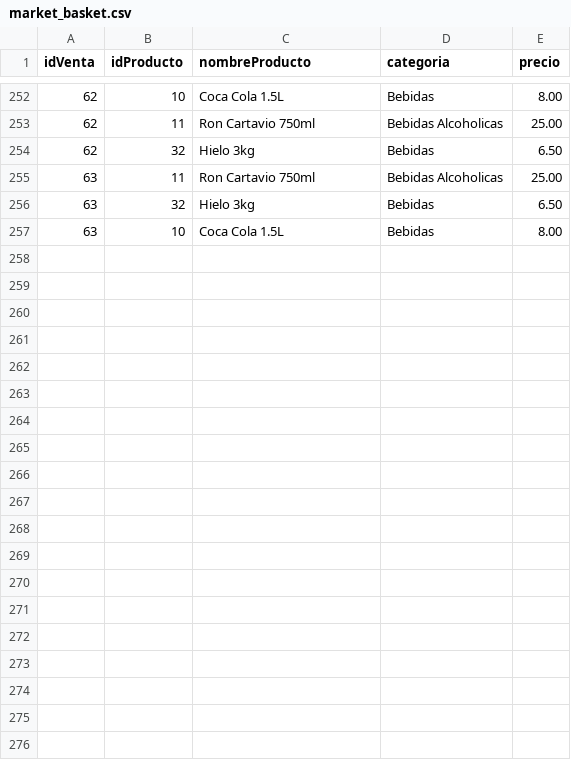
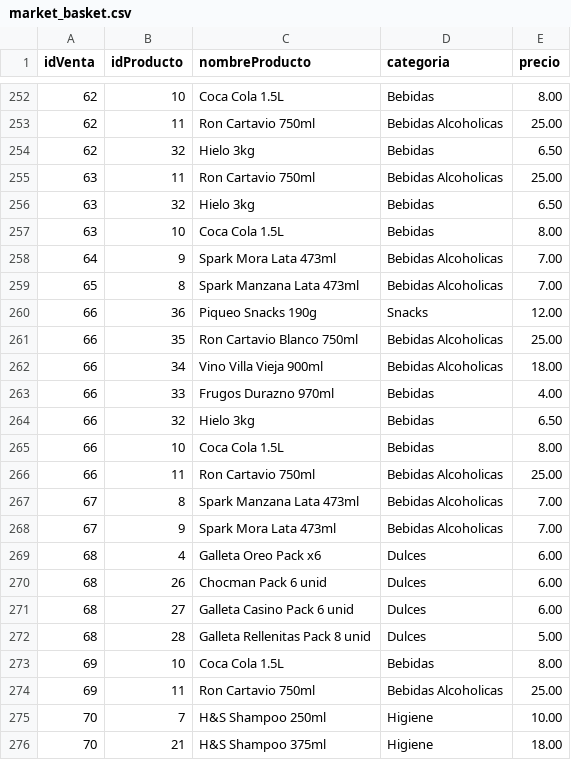
Before and after one commit to SH4M1R/IHM-ia, a CSV file: market_basket.csv, drawn as a sheet; only a part is shown, gaps mark what is left out; the diff covers the shown part only; the diff names each change by its address in the sheet, - before the commit and + after, or states it on an @@ line.

```diff
--- a/market_basket.csv
+++ b/market_basket.csv
+row 258: 64 | 9 | Spark Mora Lata 473ml | Bebidas Alcoholicas | 7.00
+row 259: 65 | 8 | Spark Manzana Lata 473ml | Bebidas Alcoholicas | 7.00
+row 260: 66 | 36 | Piqueo Snacks 190g | Snacks | 12.00
+row 261: 66 | 35 | Ron Cartavio Blanco 750ml | Bebidas Alcoholicas | 25.00
+row 262: 66 | 34 | Vino Villa Vieja 900ml | Bebidas Alcoholicas | 18.00
+row 263: 66 | 33 | Frugos Durazno 970ml | Bebidas | 4.00
+row 264: 66 | 32 | Hielo 3kg | Bebidas | 6.50
+row 265: 66 | 10 | Coca Cola 1.5L | Bebidas | 8.00
+row 266: 66 | 11 | Ron Cartavio 750ml | Bebidas Alcoholicas | 25.00
+row 267: 67 | 8 | Spark Manzana Lata 473ml | Bebidas Alcoholicas | 7.00
+row 268: 67 | 9 | Spark Mora Lata 473ml | Bebidas Alcoholicas | 7.00
+row 269: 68 | 4 | Galleta Oreo Pack x6 | Dulces | 6.00
+row 270: 68 | 26 | Chocman Pack 6 unid | Dulces | 6.00
+row 271: 68 | 27 | Galleta Casino Pack 6 unid | Dulces | 6.00
+row 272: 68 | 28 | Galleta Rellenitas Pack 8 unid | Dulces | 5.00
+row 273: 69 | 10 | Coca Cola 1.5L | Bebidas | 8.00
+row 274: 69 | 11 | Ron Cartavio 750ml | Bebidas Alcoholicas | 25.00
+row 275: 70 | 7 | H&S Shampoo 250ml | Higiene | 10.00
+row 276: 70 | 21 | H&S Shampoo 375ml | Higiene | 18.00
```
Also changed, not shown: 12 added rows elsewhere in this file, historial_usuario.csv, 4 other files.
